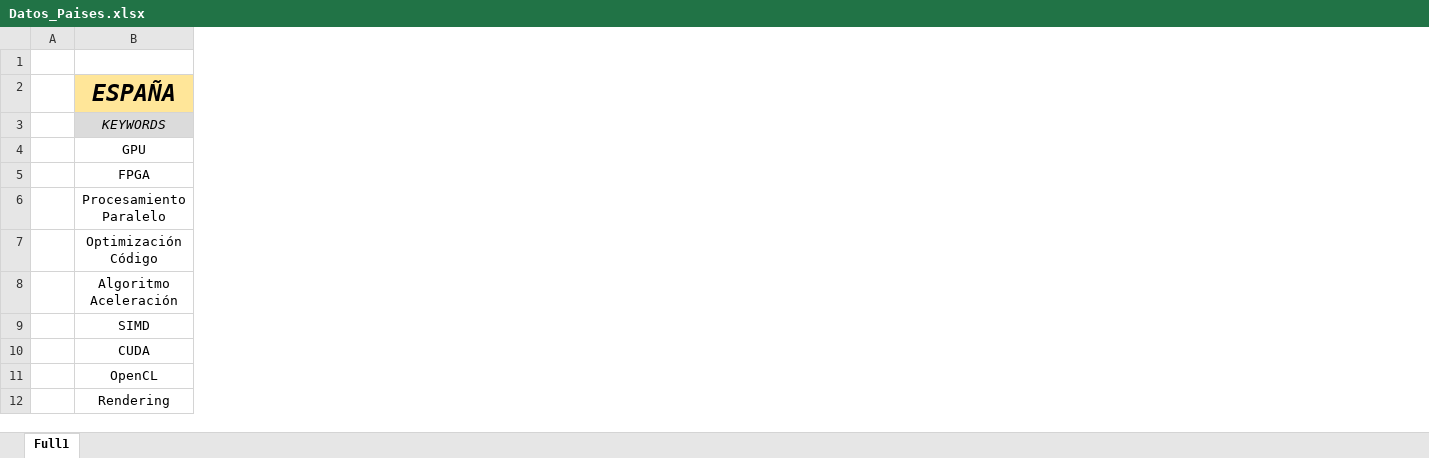
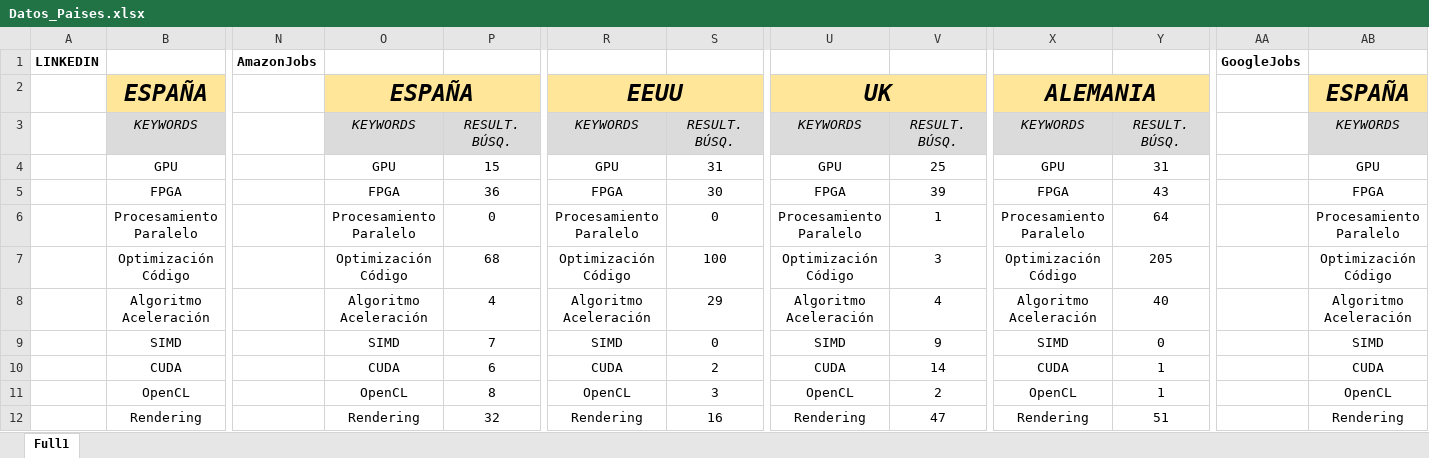
Before and after one commit to ara130-ua/IC-2023, an Excel workbook: Datos_Paises.xlsx, sheet Full1, drawn as a sheet; only a part is shown, gaps mark what is left out; values as stored, in another font and other column widths than the file's, no borders; charts and pictures not drawn; removed rows and columns are numbered as before the commit, all else as after; rows hold the shown columns only; the diff covers the shown part only; the diff names each change by its address in the sheet, - before the commit and + after, or states it on an @@ line.

Commit message:
Add files via upload

```diff
--- a/Datos_Paises.xlsx (sheet Full1)
+++ b/Datos_Paises.xlsx (sheet Full1)
-column A, empty
+column A, row 1: LINKEDIN
+column N, row 1: AmazonJobs
+column O, rows 2-12: ESPAÑA | KEYWORDS | GPU | FPGA | Procesamiento Paralelo | Optimización Código | Algoritmo Aceleración | SIMD | CUDA | OpenCL | Rendering
+column P, rows 3-12: RESULT. BÚSQ. | 15 | 36 | 0 | 68 | 4 | 7 | 6 | 8 | 32
+column R, rows 2-12: EEUU | KEYWORDS | GPU | FPGA | Procesamiento Paralelo | Optimización Código | Algoritmo Aceleración | SIMD | CUDA | OpenCL | Rendering
+column S, rows 3-12: RESULT. BÚSQ. | 31 | 30 | 0 | 100 | 29 | 0 | 2 | 3 | 16
+column U, rows 2-12: UK | KEYWORDS | GPU | FPGA | Procesamiento Paralelo | Optimización Código | Algoritmo Aceleración | SIMD | CUDA | OpenCL | Rendering
+column V, rows 3-12: RESULT. BÚSQ. | 25 | 39 | 1 | 3 | 4 | 9 | 14 | 2 | 47
+column X, rows 2-12: ALEMANIA | KEYWORDS | GPU | FPGA | Procesamiento Paralelo | Optimización Código | Algoritmo Aceleración | SIMD | CUDA | OpenCL | Rendering
+column Y, rows 3-12: RESULT. BÚSQ. | 31 | 43 | 64 | 205 | 40 | 0 | 1 | 1 | 51
+column AA, row 1: GoogleJobs
+column AB, rows 2-12: ESPAÑA | KEYWORDS | GPU | FPGA | Procesamiento Paralelo | Optimización Código | Algoritmo Aceleración | SIMD | CUDA | OpenCL | Rendering
-row 1: (empty)
+row 1: LINKEDIN |  | AmazonJobs |  |  |  |  |  |  |  |  | GoogleJobs
```
Also changed, not shown: 15 added columns elsewhere in this sheet, charts or pictures.
